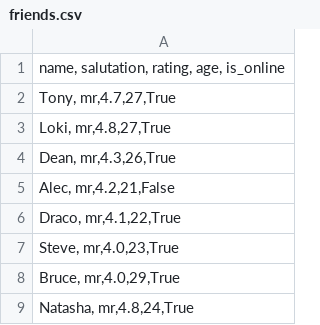
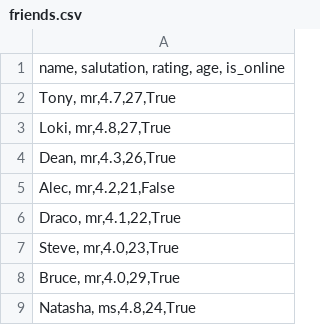
Before and after one commit to NikitaRana/SpyChat-Terminal, a CSV file: friends.csv, drawn as a sheet.

Commit message:
Update friends.csv

```diff
--- a/friends.csv
+++ b/friends.csv
@@ -8,2 +8,2 @@
 "Bruce, mr,4.0,29,True"
-"Natasha, mr,4.8,24,True"
+"Natasha, ms,4.8,24,True"
```
